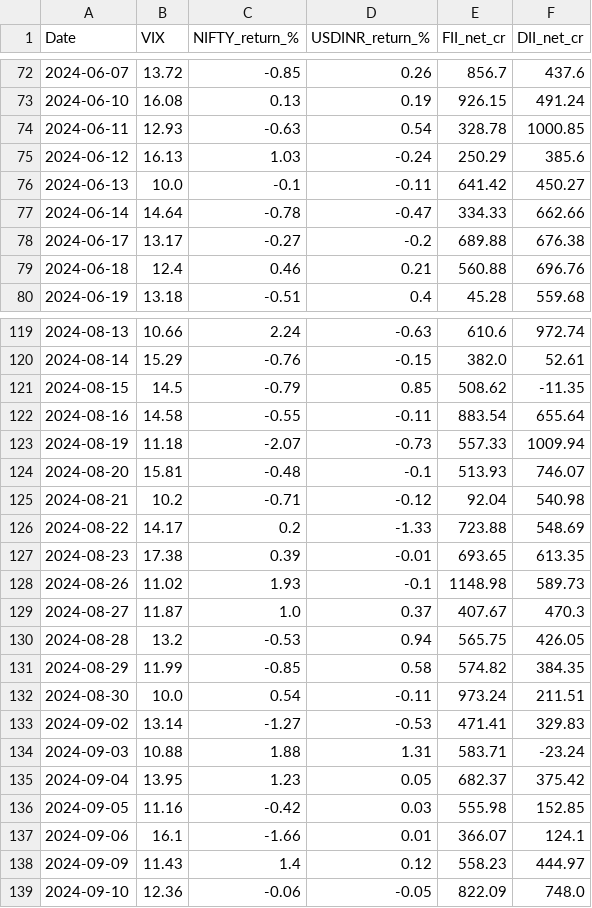
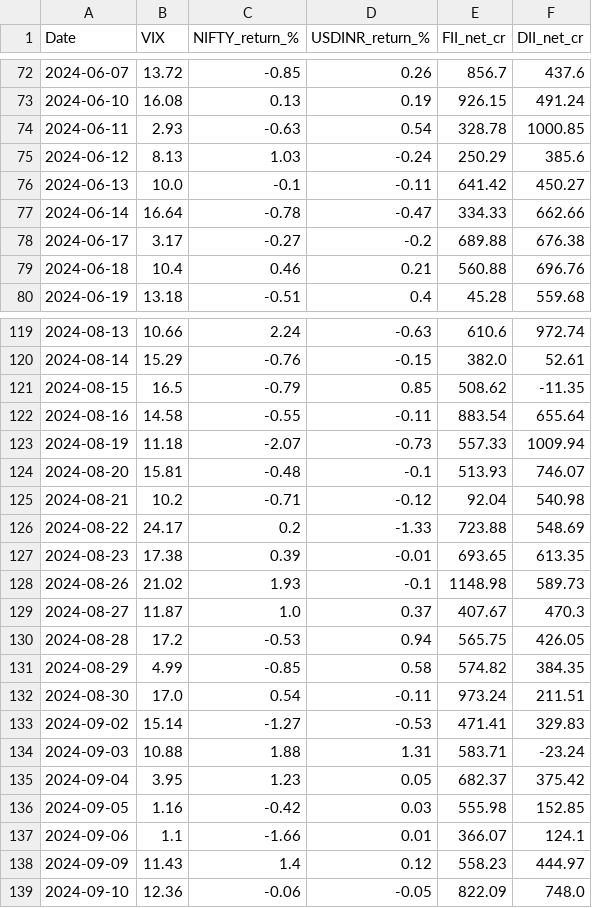
Before and after one commit to DakshSave/Machine-Learning-Templates, a CSV file: VolatilityPredData.csv, drawn as a sheet; only a part is shown, gaps mark what is left out; the diff covers the shown part only.

```diff
--- a/VolatilityPredData.csv
+++ b/VolatilityPredData.csv
@@ -73,8 +73,8 @@ Date,VIX,NIFTY_return_%,USDINR_return_%,FII_net_cr,DII_net_cr
 2024-06-10,16.08,0.13,0.19,926.15,491.24
-2024-06-11,12.93,-0.63,0.54,328.78,1000.85
-2024-06-12,16.13,1.03,-0.24,250.29,385.6
+2024-06-11,2.93,-0.63,0.54,328.78,1000.85
+2024-06-12,8.13,1.03,-0.24,250.29,385.6
 2024-06-13,10.0,-0.1,-0.11,641.42,450.27
-2024-06-14,14.64,-0.78,-0.47,334.33,662.66
-2024-06-17,13.17,-0.27,-0.2,689.88,676.38
-2024-06-18,12.4,0.46,0.21,560.88,696.76
+2024-06-14,16.64,-0.78,-0.47,334.33,662.66
+2024-06-17,3.17,-0.27,-0.2,689.88,676.38
+2024-06-18,10.4,0.46,0.21,560.88,696.76
 2024-06-19,13.18,-0.51,0.4,45.28,559.68
@@ -120,3 +120,3 @@ Date,VIX,NIFTY_return_%,USDINR_return_%,FII_net_cr,DII_net_cr
 2024-08-14,15.29,-0.76,-0.15,382.0,52.61
-2024-08-15,14.5,-0.79,0.85,508.62,-11.35
+2024-08-15,16.5,-0.79,0.85,508.62,-11.35
 2024-08-16,14.58,-0.55,-0.11,883.54,655.64
@@ -125,14 +125,14 @@ Date,VIX,NIFTY_return_%,USDINR_return_%,FII_net_cr,DII_net_cr
 2024-08-21,10.2,-0.71,-0.12,92.04,540.98
-2024-08-22,14.17,0.2,-1.33,723.88,548.69
+2024-08-22,24.17,0.2,-1.33,723.88,548.69
 2024-08-23,17.38,0.39,-0.01,693.65,613.35
-2024-08-26,11.02,1.93,-0.1,1148.98,589.73
+2024-08-26,21.02,1.93,-0.1,1148.98,589.73
 2024-08-27,11.87,1.0,0.37,407.67,470.3
-2024-08-28,13.2,-0.53,0.94,565.75,426.05
-2024-08-29,11.99,-0.85,0.58,574.82,384.35
-2024-08-30,10.0,0.54,-0.11,973.24,211.51
-2024-09-02,13.14,-1.27,-0.53,471.41,329.83
+2024-08-28,17.2,-0.53,0.94,565.75,426.05
+2024-08-29,4.99,-0.85,0.58,574.82,384.35
+2024-08-30,17.0,0.54,-0.11,973.24,211.51
+2024-09-02,15.14,-1.27,-0.53,471.41,329.83
 2024-09-03,10.88,1.88,1.31,583.71,-23.24
-2024-09-04,13.95,1.23,0.05,682.37,375.42
-2024-09-05,11.16,-0.42,0.03,555.98,152.85
-2024-09-06,16.1,-1.66,0.01,366.07,124.1
+2024-09-04,3.95,1.23,0.05,682.37,375.42
+2024-09-05,1.16,-0.42,0.03,555.98,152.85
+2024-09-06,1.1,-1.66,0.01,366.07,124.1
 2024-09-09,11.43,1.4,0.12,558.23,444.97
```
Also changed, not shown: 71 edited cells elsewhere in this file.
